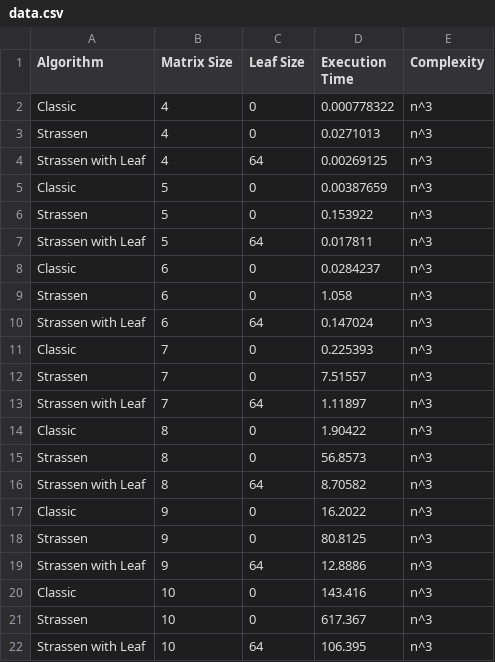
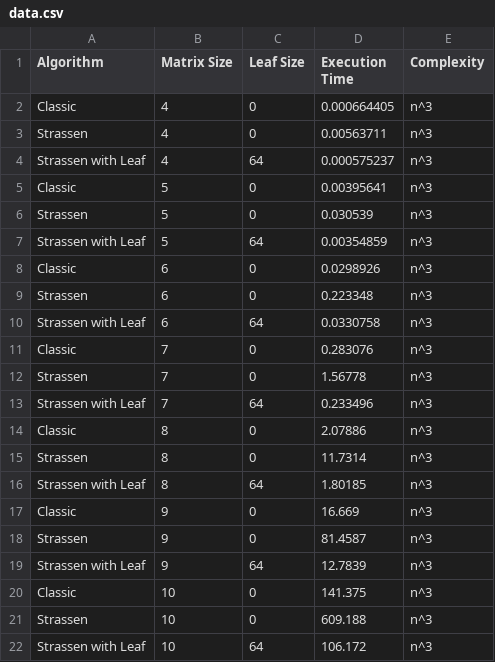
Before and after one commit to tomtom103/INF8775, a CSV file: TP1/data.csv, drawn as a sheet.

```diff
--- a/TP1/data.csv
+++ b/TP1/data.csv
@@ -1,22 +1,22 @@
 Algorithm,Matrix Size,Leaf Size,Execution Time,Complexity
-Classic,4,0,0.000778322,n^3
-Strassen,4,0,0.0271013,n^3
-Strassen with Leaf,4,64,0.00269125,n^3
-Classic,5,0,0.00387659,n^3
-Strassen,5,0,0.153922,n^3
-Strassen with Leaf,5,64,0.017811,n^3
-Classic,6,0,0.0284237,n^3
-Strassen,6,0,1.058,n^3
-Strassen with Leaf,6,64,0.147024,n^3
-Classic,7,0,0.225393,n^3
-Strassen,7,0,7.51557,n^3
-Strassen with Leaf,7,64,1.11897,n^3
-Classic,8,0,1.90422,n^3
-Strassen,8,0,56.8573,n^3
-Strassen with Leaf,8,64,8.70582,n^3
-Classic,9,0,16.2022,n^3
-Strassen,9,0,80.8125,n^3
-Strassen with Leaf,9,64,12.8886,n^3
-Classic,10,0,143.416,n^3
-Strassen,10,0,617.367,n^3
-Strassen with Leaf,10,64,106.395,n^3
+Classic,4,0,0.000664405,n^3
+Strassen,4,0,0.00563711,n^3
+Strassen with Leaf,4,64,0.000575237,n^3
+Classic,5,0,0.00395641,n^3
+Strassen,5,0,0.030539,n^3
+Strassen with Leaf,5,64,0.00354859,n^3
+Classic,6,0,0.0298926,n^3
+Strassen,6,0,0.223348,n^3
+Strassen with Leaf,6,64,0.0330758,n^3
+Classic,7,0,0.283076,n^3
+Strassen,7,0,1.56778,n^3
+Strassen with Leaf,7,64,0.233496,n^3
+Classic,8,0,2.07886,n^3
+Strassen,8,0,11.7314,n^3
+Strassen with Leaf,8,64,1.80185,n^3
+Classic,9,0,16.669,n^3
+Strassen,9,0,81.4587,n^3
+Strassen with Leaf,9,64,12.7839,n^3
+Classic,10,0,141.375,n^3
+Strassen,10,0,609.188,n^3
+Strassen with Leaf,10,64,106.172,n^3
```
Also changed, not shown: 12 other files.
